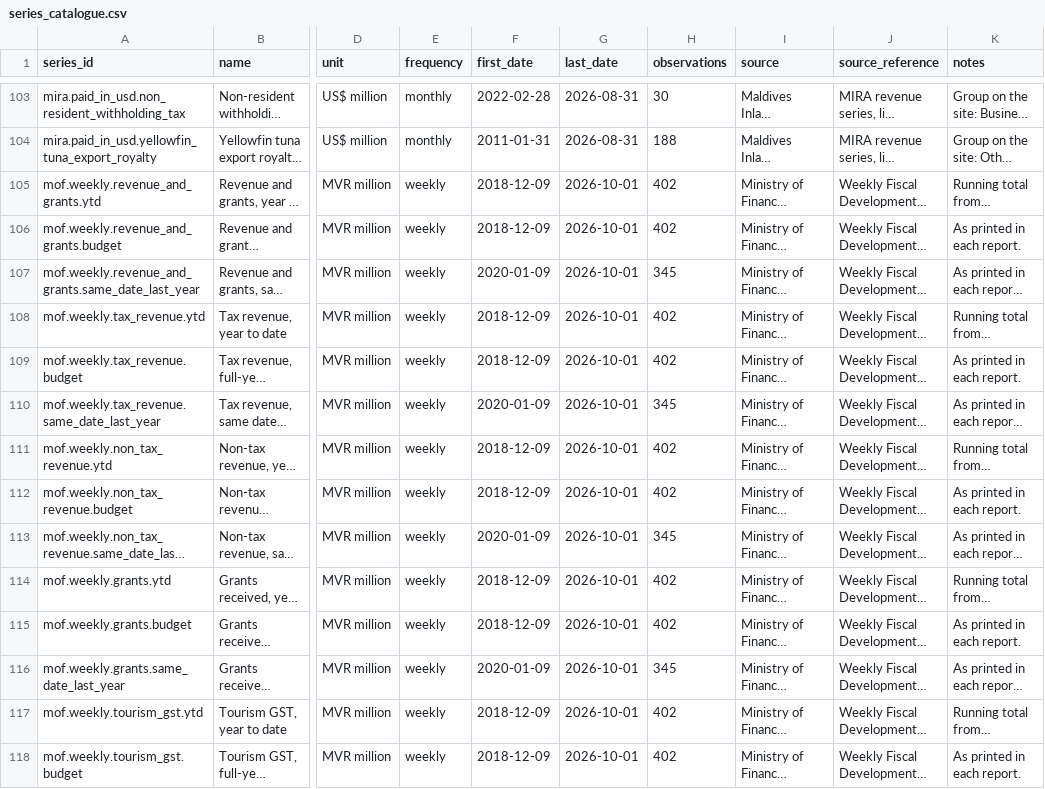
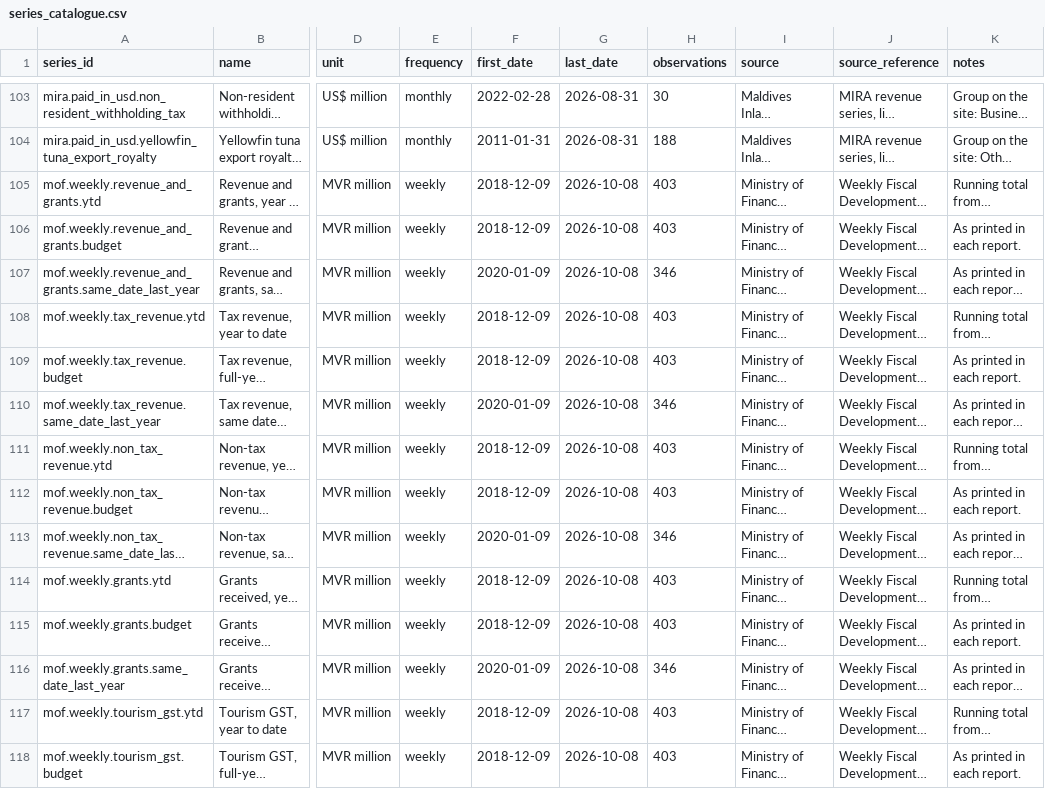
Before and after one commit to monumentmv/maldives-debt-clock, a CSV file: data/master/series_catalogue.csv, drawn as a sheet; only a part is shown, gaps mark what is left out; long unchanged cells end in …; the diff covers the shown part only; the diff names each change by its address in the sheet, - before the commit and + after, or states it on an @@ line.

```diff
--- a/data/master/series_catalogue.csv
+++ b/data/master/series_catalogue.csv
-G105:G118 (last_date): 2026-10-01
+G105:G118 (last_date): 2026-10-08
-H105:H106 (observations): 402
+H105:H106 (observations): 403
-H107 (observations): 345
+H107 (observations): 346
-H108:H109 (observations): 402
+H108:H109 (observations): 403
-H110 (observations): 345
+H110 (observations): 346
-H111:H112 (observations): 402
+H111:H112 (observations): 403
-H113 (observations): 345
+H113 (observations): 346
-H114:H115 (observations): 402
+H114:H115 (observations): 403
-H116 (observations): 345
+H116 (observations): 346
-H117:H118 (observations): 402
+H117:H118 (observations): 403
```
Also changed, not shown: 110 edited cells elsewhere in this file, data/wfd/processed.csv, data/wfd/wfd_headline.csv, 11 other files.
